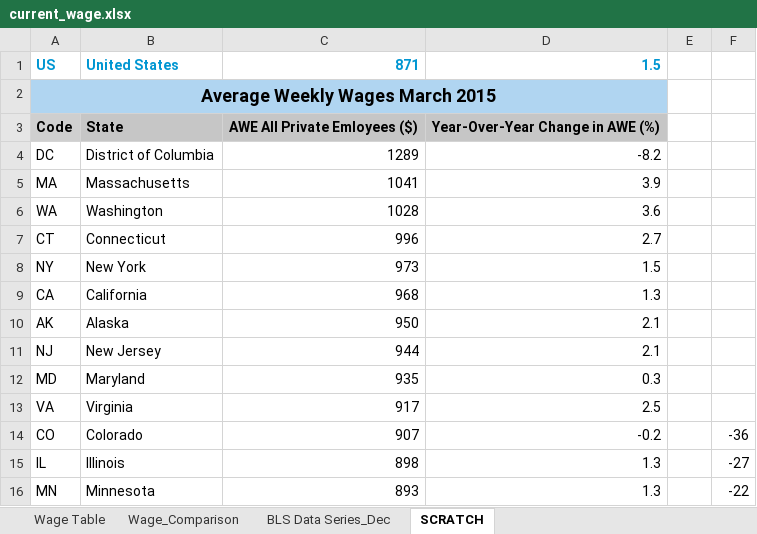
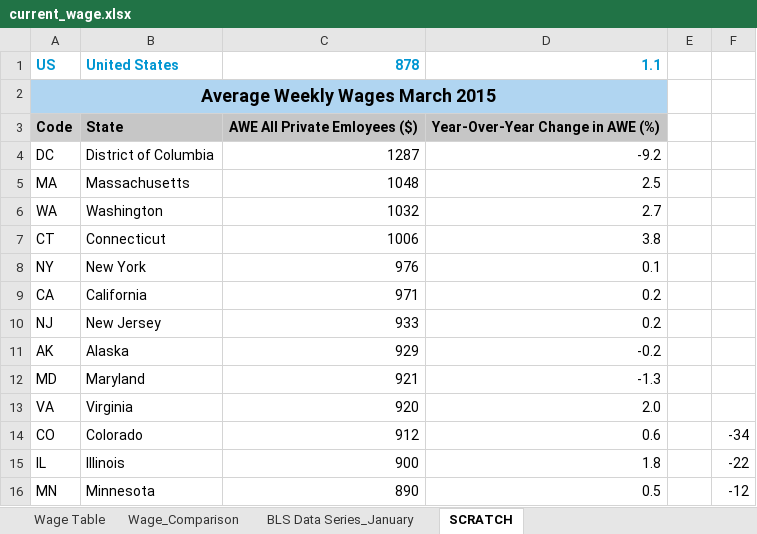
Before and after one commit to UrbanInstitute/state-economic-monitor, an Excel workbook: static/data/source/current_wage.xlsx, sheet SCRATCH, drawn as a sheet; only a part is shown; values as stored, in another font and other column widths than the file's, no borders; removed rows and columns are numbered as before the commit, all else as after; the diff covers the shown part only; the diff names each change by its address in the sheet, - before the commit and + after, or states it on an @@ line.

```diff
--- a/static/data/source/current_wage.xlsx (sheet SCRATCH)
+++ b/static/data/source/current_wage.xlsx (sheet SCRATCH)
-sheet tab: BLS Data Series_Dec
+sheet tab: BLS Data Series_January
-C1: 871
+C1: 878
-D1: 1.5
+D1: 1.1
-C4: 1289
+C4: 1287
-D4: -8.2
+D4: -9.2
-C5: 1041
+C5: 1048
-D5: 3.9
+D5: 2.5
-C6: 1028
+C6: 1032
-D6: 3.6
+D6: 2.7
-C7: 996
+C7: 1006
-D7: 2.7
+D7: 3.8
-C8: 973
+C8: 976
-D8: 1.5
+D8: 0.1
-C9: 968
+C9: 971
-D9: 1.3
+D9: 0.2
-row 10: AK | Alaska | 950 | 2.1
-C10: 944
+C10: 933
-D10: 2.1
+D10: 0.2
+row 11: AK | Alaska | 929 | -0.2
-C12: 935
+C12: 921
-D12: 0.3
+D12: -1.3
-C13: 917
+C13: 920
-D13: 2.5
+D13: 2.0
-C14: 907
+C14: 912
-D14: -0.2
+D14: 0.6
-F14: -36
+F14: -34
-C15: 898
+C15: 900
-D15: 1.3
+D15: 1.8
-F15: -27
+F15: -22
-C16: 893
+C16: 890
-D16: 1.3
+D16: 0.5
-F16: -22
+F16: -12
```
Also changed, not shown: 14 added rows, 14 removed rows and 52 edited cells elsewhere in this sheet, sheet Wage_Comparison, sheet Wage Table, formulas that keep their value, data/historical/source/gov_employment_historical.xlsx, data/historical/source/total_employment_historical.xlsx, 47 other files.
